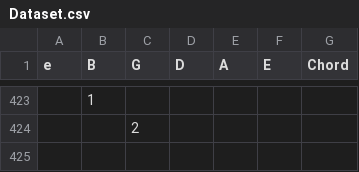
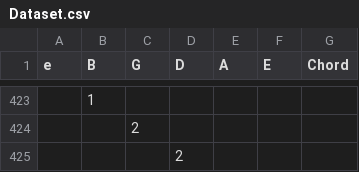
Before and after one commit to Iambob4ever/Machine-Learning-Term-Project, a CSV file: datasets/Dataset.csv, drawn as a sheet; only a part is shown, gaps mark what is left out.

Commit message:
Improved Datasets
Added garbage to the training set to make things spicy.

```diff
--- a/datasets/Dataset.csv
+++ b/datasets/Dataset.csv
@@ -424 +424,2 @@ e,B,G,D,A,E,Chord
 ,,2,,,,
+,,,2,,,
```
Also changed, not shown: 2 other files.
